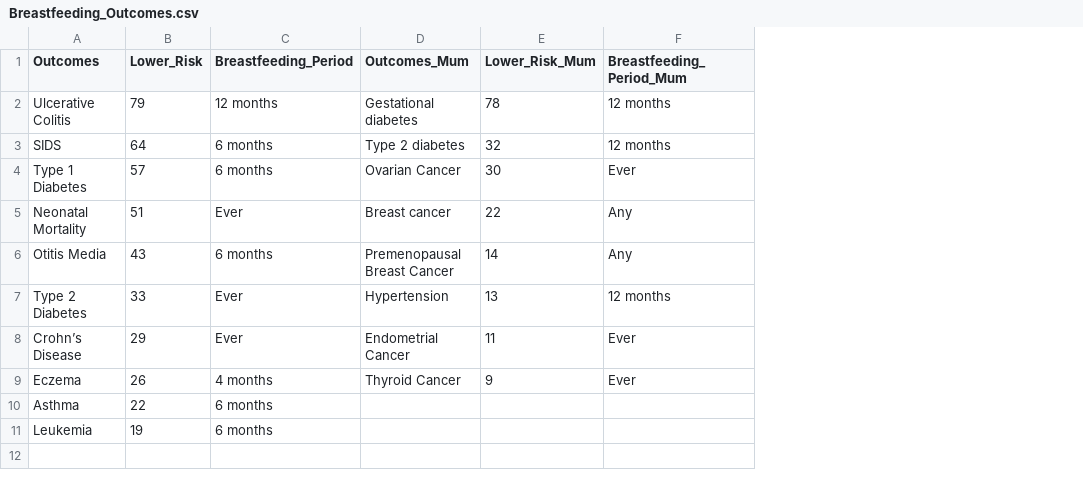
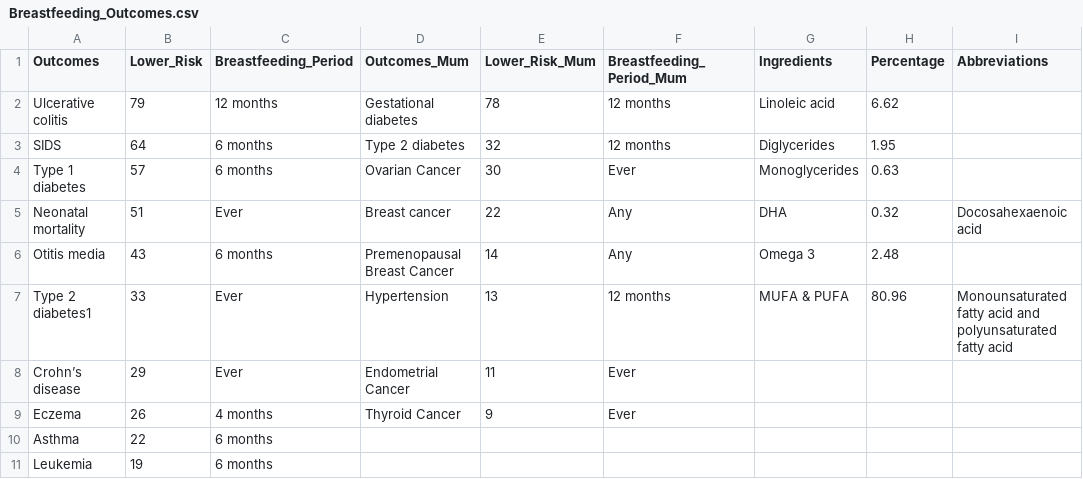
Before and after one commit to zelal-Eizaldeen/breastfeeding_data_visualization, a CSV file: Breastfeeding_Outcomes.csv, drawn as a sheet; the diff names each change by its address in the sheet, - before the commit and + after, or states it on an @@ line.

```diff
--- a/Breastfeeding_Outcomes.csv
+++ b/Breastfeeding_Outcomes.csv
+column G (Ingredients), rows 2-7: Linoleic acid | Diglycerides | Monoglycerides | DHA | Omega 3 | MUFA & PUFA
+column H (Percentage), rows 2-7: 6.62 | 1.95 | 0.63 | 0.32 | 2.48 | 80.96
+column I (Abbreviations), rows 5-7: Docosahexaenoic acid |  | Monounsaturated fatty acid and polyunsaturated fatty acid
-A2 (Outcomes): Ulcerative Colitis
+A2 (Outcomes): Ulcerative colitis
-A4 (Outcomes): Type 1 Diabetes
+A4 (Outcomes): Type 1 diabetes
-A5 (Outcomes): Neonatal Mortality
+A5 (Outcomes): Neonatal mortality
-A6 (Outcomes): Otitis Media
+A6 (Outcomes): Otitis media
-A7 (Outcomes): Type 2 Diabetes
+A7 (Outcomes): Type 2 diabetes1
-A8 (Outcomes): Crohn’s Disease
+A8 (Outcomes): Crohn’s disease
```
Also changed, not shown: 3 other files.
